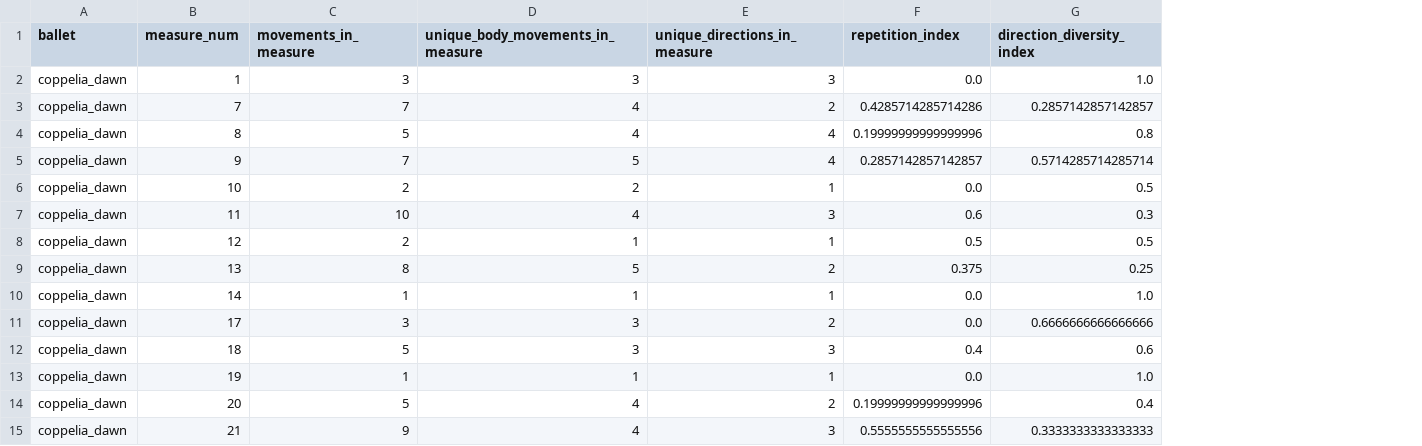
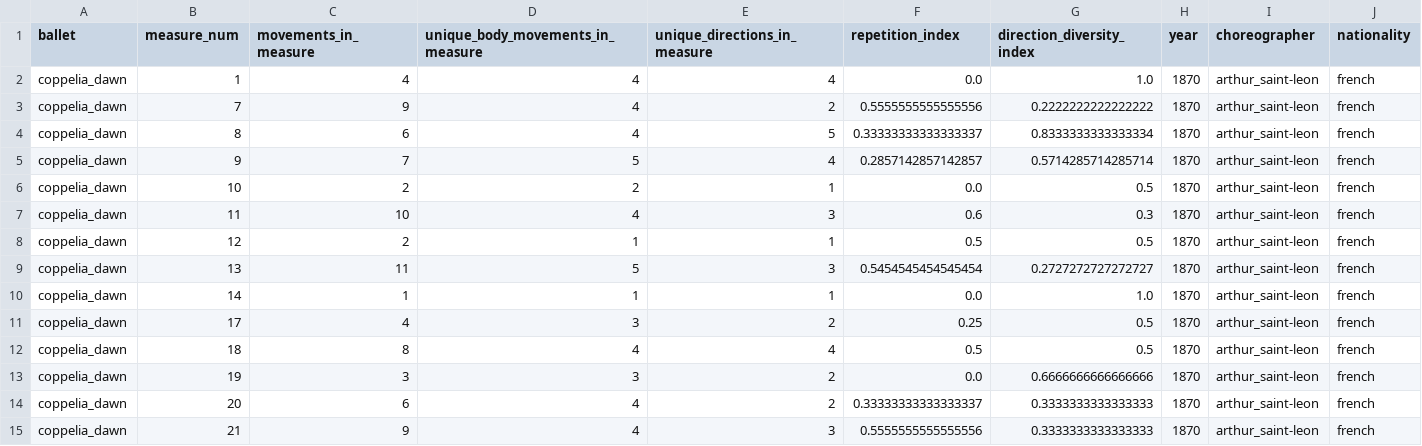
Before and after one commit to laurasher/labanotation, a CSV file: clustering_output/coppelia_dawn_indices.csv, drawn as a sheet; only a part is shown; the diff covers the shown part only; the diff names each change by its address in the sheet, - before the commit and + after, or states it on an @@ line.

```diff
--- a/clustering_output/coppelia_dawn_indices.csv
+++ b/clustering_output/coppelia_dawn_indices.csv
+column H (year), rows 2-15: all 1870
+column I (choreographer), rows 2-15: all arthur_saint-leon
+column J (nationality), rows 2-15: all french
-C2 (movements_in_measure): 3
+C2 (movements_in_measure): 4
-D2 (unique_body_movements_in_measure): 3
+D2 (unique_body_movements_in_measure): 4
-E2 (unique_directions_in_measure): 3
+E2 (unique_directions_in_measure): 4
-C3 (movements_in_measure): 7
+C3 (movements_in_measure): 9
-F3 (repetition_index): 0.4285714285714286
+F3 (repetition_index): 0.5555555555555556
-G3 (direction_diversity_index): 0.2857142857142857
+G3 (direction_diversity_index): 0.2222222222222222
-C4 (movements_in_measure): 5
+C4 (movements_in_measure): 6
-E4 (unique_directions_in_measure): 4
+E4 (unique_directions_in_measure): 5
-F4 (repetition_index): 0.19999999999999996
+F4 (repetition_index): 0.33333333333333337
-G4 (direction_diversity_index): 0.8
+G4 (direction_diversity_index): 0.8333333333333334
-C9 (movements_in_measure): 8
+C9 (movements_in_measure): 11
-E9 (unique_directions_in_measure): 2
+E9 (unique_directions_in_measure): 3
-F9 (repetition_index): 0.375
+F9 (repetition_index): 0.5454545454545454
-G9 (direction_diversity_index): 0.25
+G9 (direction_diversity_index): 0.2727272727272727
-C11 (movements_in_measure): 3
+C11 (movements_in_measure): 4
-F11 (repetition_index): 0.0
+F11 (repetition_index): 0.25
-G11 (direction_diversity_index): 0.6666666666666666
+G11 (direction_diversity_index): 0.5
-C12 (movements_in_measure): 5
+C12 (movements_in_measure): 8
-D12 (unique_body_movements_in_measure): 3
+D12 (unique_body_movements_in_measure): 4
-E12 (unique_directions_in_measure): 3
+E12 (unique_directions_in_measure): 4
-F12 (repetition_index): 0.4
+F12 (repetition_index): 0.5
-G12 (direction_diversity_index): 0.6
+G12 (direction_diversity_index): 0.5
-C13 (movements_in_measure): 1
+C13 (movements_in_measure): 3
-D13 (unique_body_movements_in_measure): 1
+D13 (unique_body_movements_in_measure): 3
-E13 (unique_directions_in_measure): 1
+E13 (unique_directions_in_measure): 2
-G13 (direction_diversity_index): 1.0
+G13 (direction_diversity_index): 0.6666666666666666
-C14 (movements_in_measure): 5
+C14 (movements_in_measure): 6
-F14 (repetition_index): 0.19999999999999996
+F14 (repetition_index): 0.33333333333333337
-G14 (direction_diversity_index): 0.4
+G14 (direction_diversity_index): 0.3333333333333333
```
Also changed, not shown: 1 added row and 49 edited cells elsewhere in this file, clustering_output/artifact_indices.csv, clustering_output/raymonda_indices.csv, 24 other files.
